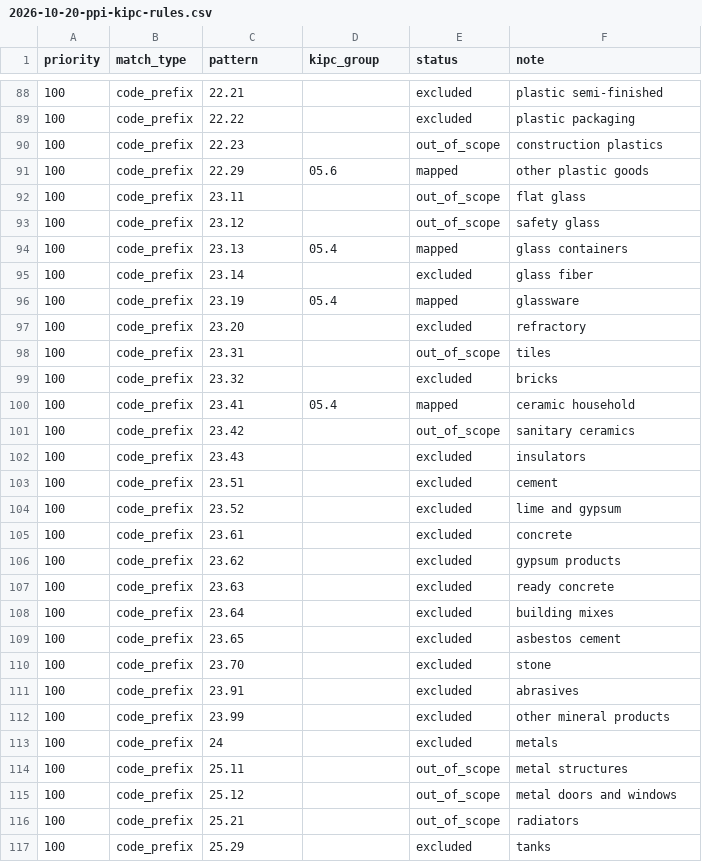
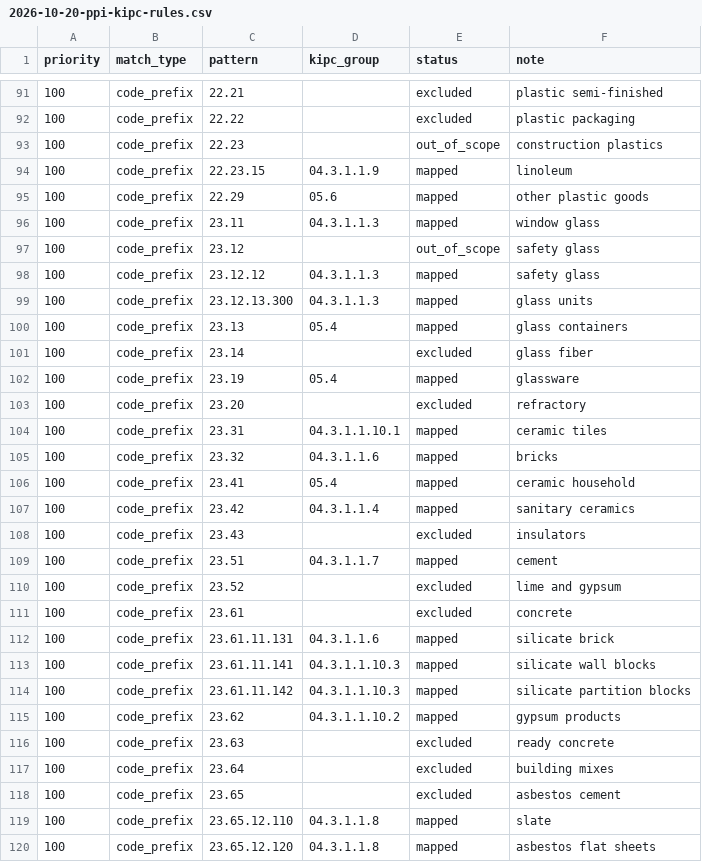
Before and after one commit to kmlebedev/bi-ml-models, a CSV file: docs/research/2026-10-20-ppi-kipc-rules.csv, drawn as a sheet; only a part is shown, gaps mark what is left out; the shorter side is filled out with more unchanged rows; the diff covers the shown part only.

```diff
--- a/docs/research/2026-10-20-ppi-kipc-rules.csv
+++ b/docs/research/2026-10-20-ppi-kipc-rules.csv
@@ -90,5 +93,8 @@ priority,match_type,pattern,kipc_group,status,note
 100,code_prefix,22.23,,out_of_scope,construction plastics
+100,code_prefix,22.23.15,04.3.1.1.9,mapped,linoleum
 100,code_prefix,22.29,05.6,mapped,other plastic goods
-100,code_prefix,23.11,,out_of_scope,flat glass
+100,code_prefix,23.11,04.3.1.1.3,mapped,window glass
 100,code_prefix,23.12,,out_of_scope,safety glass
+100,code_prefix,23.12.12,04.3.1.1.3,mapped,safety glass
+100,code_prefix,23.12.13.300,04.3.1.1.3,mapped,glass units
 100,code_prefix,23.13,05.4,mapped,glass containers
@@ -97,11 +103,14 @@ priority,match_type,pattern,kipc_group,status,note
 100,code_prefix,23.20,,excluded,refractory
-100,code_prefix,23.31,,out_of_scope,tiles
-100,code_prefix,23.32,,excluded,bricks
+100,code_prefix,23.31,04.3.1.1.10.1,mapped,ceramic tiles
+100,code_prefix,23.32,04.3.1.1.6,mapped,bricks
 100,code_prefix,23.41,05.4,mapped,ceramic household
-100,code_prefix,23.42,,out_of_scope,sanitary ceramics
+100,code_prefix,23.42,04.3.1.1.4,mapped,sanitary ceramics
 100,code_prefix,23.43,,excluded,insulators
-100,code_prefix,23.51,,excluded,cement
+100,code_prefix,23.51,04.3.1.1.7,mapped,cement
 100,code_prefix,23.52,,excluded,lime and gypsum
 100,code_prefix,23.61,,excluded,concrete
-100,code_prefix,23.62,,excluded,gypsum products
+100,code_prefix,23.61.11.131,04.3.1.1.6,mapped,silicate brick
+100,code_prefix,23.61.11.141,04.3.1.1.10.3,mapped,silicate wall blocks
+100,code_prefix,23.61.11.142,04.3.1.1.10.3,mapped,silicate partition blocks
+100,code_prefix,23.62,04.3.1.1.10.2,mapped,gypsum products
 100,code_prefix,23.63,,excluded,ready concrete
@@ -109 +118,3 @@ priority,match_type,pattern,kipc_group,status,note
 100,code_prefix,23.65,,excluded,asbestos cement
+100,code_prefix,23.65.12.110,04.3.1.1.8,mapped,slate
+100,code_prefix,23.65.12.120,04.3.1.1.8,mapped,asbestos flat sheets
```
Also changed, not shown: 6 added rows and 7 edited cells elsewhere in this file, docs/research/2026-10-20-ppi-kipc-mapping.csv, docs/research/2026-10-20-ppi-kipc-parity.csv, 8 other files.
